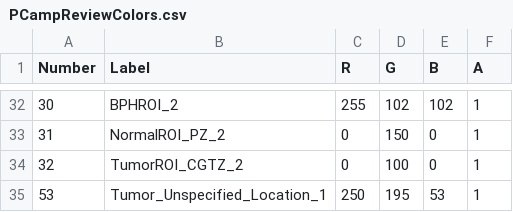
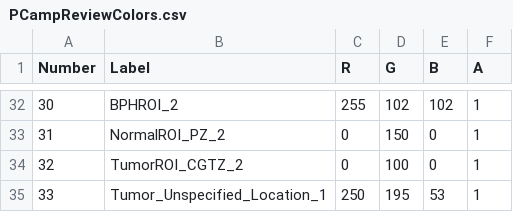
Before and after one commit to SlicerProstate/mpReview, a CSV file: Resources/Colors/PCampReviewColors.csv, drawn as a sheet; only a part is shown, gaps mark what is left out.

Commit message:
ENH: fix repeated addition of the LUT, fix index for last color

```diff
--- a/Resources/Colors/PCampReviewColors.csv
+++ b/Resources/Colors/PCampReviewColors.csv
@@ -34,2 +34,2 @@ Number,Label,R,G,B,A
 32,TumorROI_CGTZ_2,0,100,0,1
-53,Tumor_Unspecified_Location_1,250,195,53,1
+33,Tumor_Unspecified_Location_1,250,195,53,1
```
Also changed, not shown: 1 other file.
